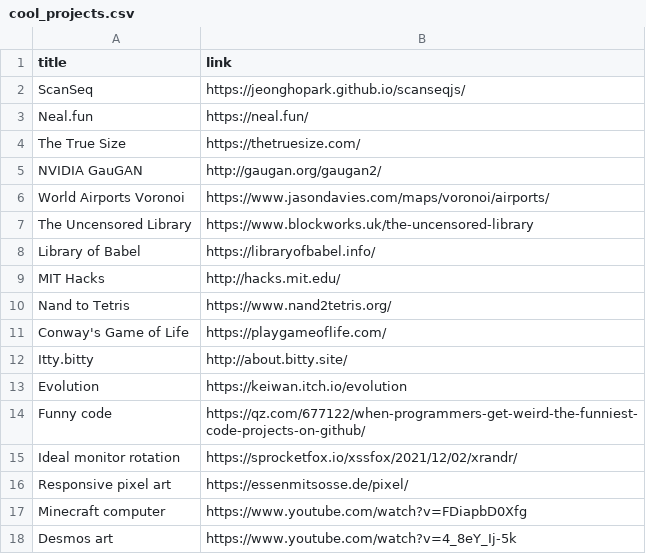
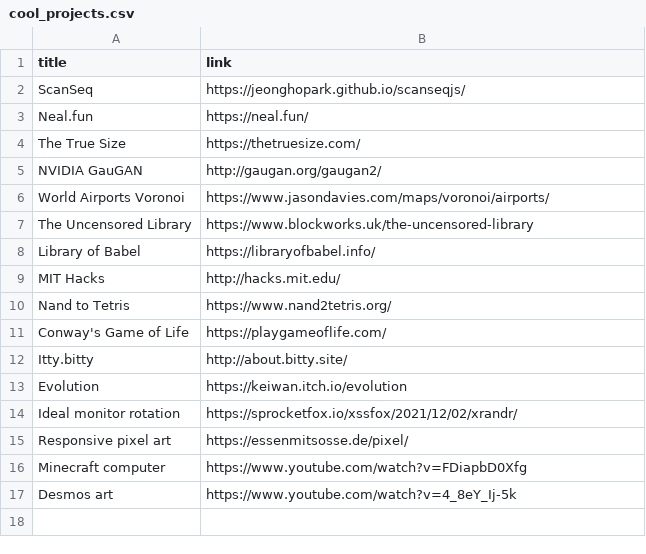
Before and after one commit to paramt/paramt.github.io, a CSV file: _data/cool_links/cool_projects.csv, drawn as a sheet.

Commit message:
Remove funny code from cool links

```diff
--- a/_data/cool_links/cool_projects.csv
+++ b/_data/cool_links/cool_projects.csv
@@ -13,3 +13,2 @@ Itty.bitty,http://about.bitty.site/
 Evolution,https://keiwan.itch.io/evolution
-Funny code,https://qz.com/677122/when-programmers-get-weird-the-funniest-code-projects-on-github/
 Ideal monitor rotation,https://sprocketfox.io/xssfox/2021/12/02/xrandr/
```
